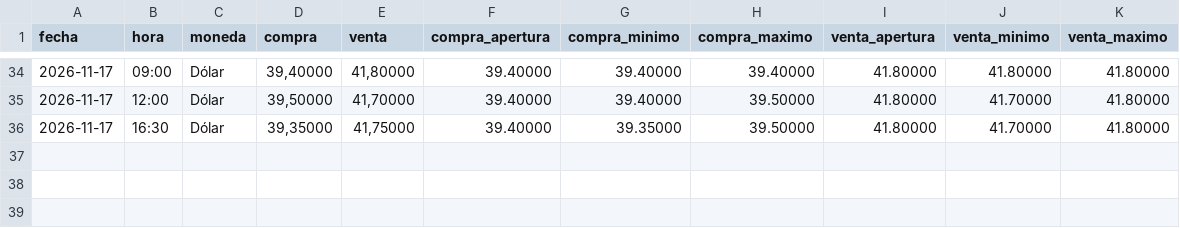
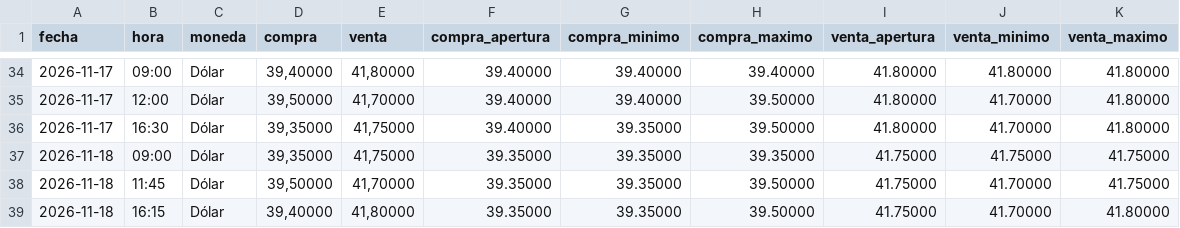
Before and after one commit to angelop47/scrapers-uy, a CSV file: dollar/11-2026.csv, drawn as a sheet; only a part is shown, gaps mark what is left out; the diff names each change by its address in the sheet, - before the commit and + after, or states it on an @@ line.

```diff
--- a/dollar/11-2026.csv
+++ b/dollar/11-2026.csv
+row 37: 2026-11-18 | 09:00 | Dólar | 39,35000 | 41,75000 | 39.35000 | 39.35000 | 39.35000 | 41.75000 | 41.75000 | 41.75000
+row 38: 2026-11-18 | 11:45 | Dólar | 39,50000 | 41,70000 | 39.35000 | 39.35000 | 39.50000 | 41.75000 | 41.70000 | 41.75000
+row 39: 2026-11-18 | 16:15 | Dólar | 39,40000 | 41,80000 | 39.35000 | 39.35000 | 39.50000 | 41.75000 | 41.70000 | 41.80000
```
Also changed, not shown: petroleo/11-2026.csv, 4 other files.
